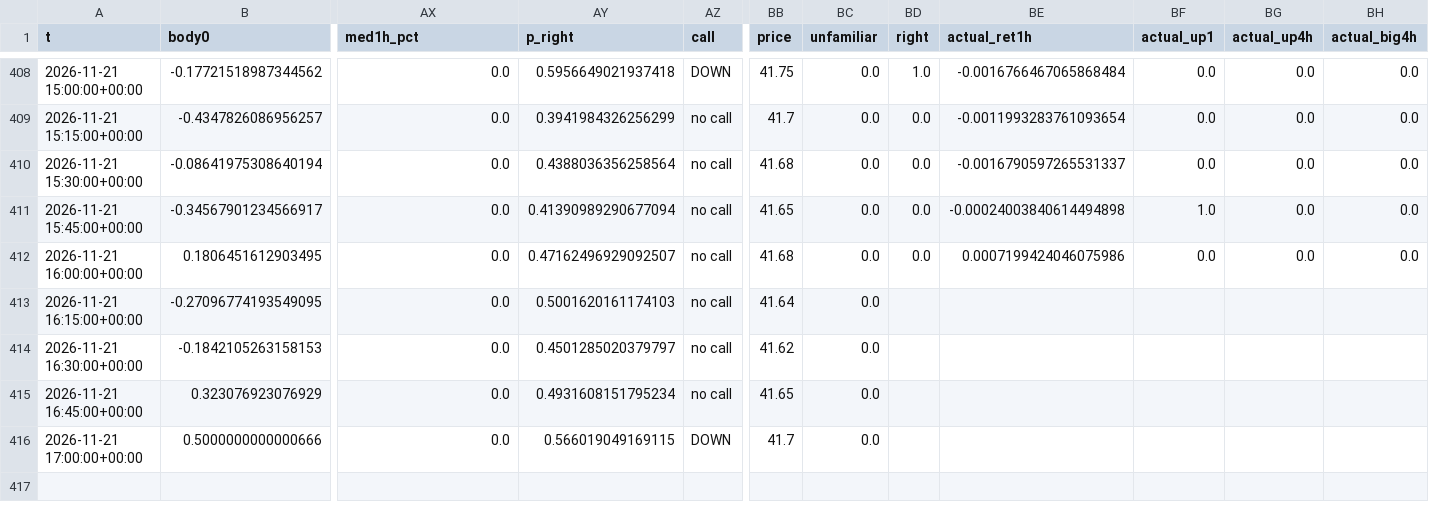
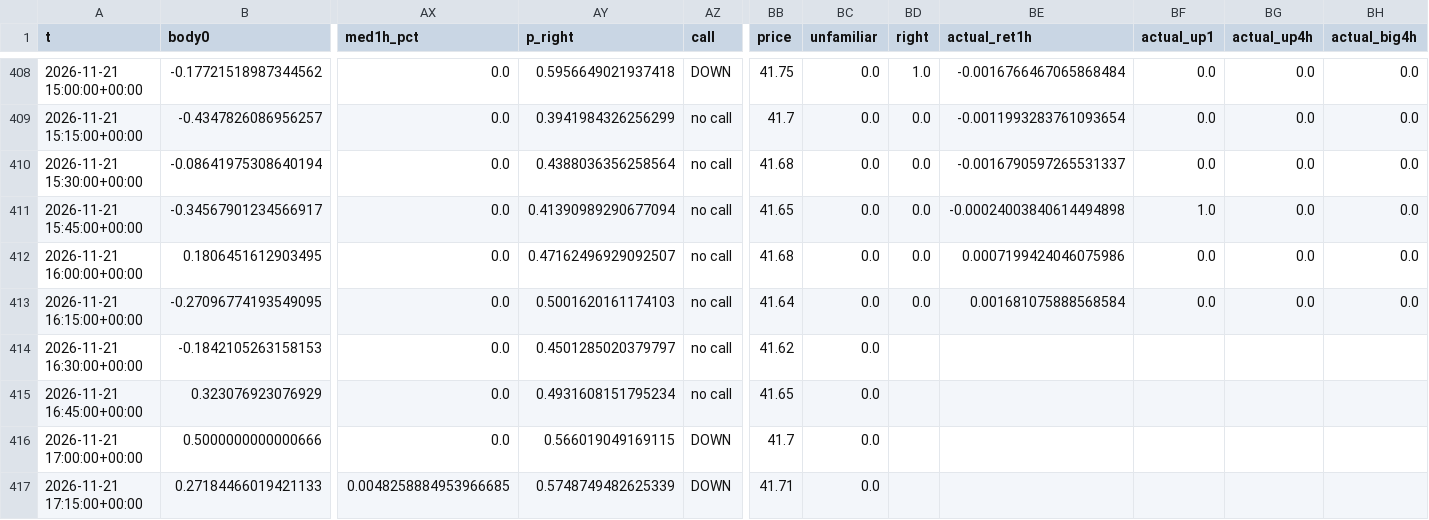
Before and after one commit to BlitzDragneel/Aura, a CSV file: memory/XAGUSD_calls.csv, drawn as a sheet; only a part is shown, gaps mark what is left out; rows hold the shown columns only; the diff names each change by its address in the sheet, - before the commit and + after, or states it on an @@ line.

```diff
--- a/memory/XAGUSD_calls.csv
+++ b/memory/XAGUSD_calls.csv
-BD413 (right): (empty)
+BD413 (right): 0.0
-BE413 (actual_ret1h): (empty)
+BE413 (actual_ret1h): 0.001681075888568584
-BF413 (actual_up1): (empty)
+BF413 (actual_up1): 0.0
-BG413 (actual_up4h): (empty)
+BG413 (actual_up4h): 0.0
-BH413 (actual_big4h): (empty)
+BH413 (actual_big4h): 0.0
+row 417: 2026-11-21 17:15:00+00:00 | 0.27184466019421133 | 0.0048258884953966685 | 0.5748749482625339 | DOWN | 41.71 | 0.0
```
Also changed, not shown: memory/BTCUSD_calls.csv, memory/XAUUSD_calls.csv, 25 other files.
